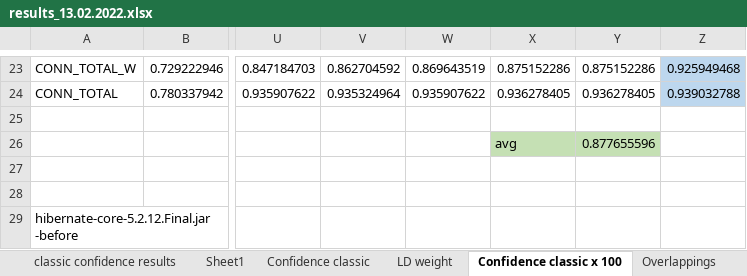
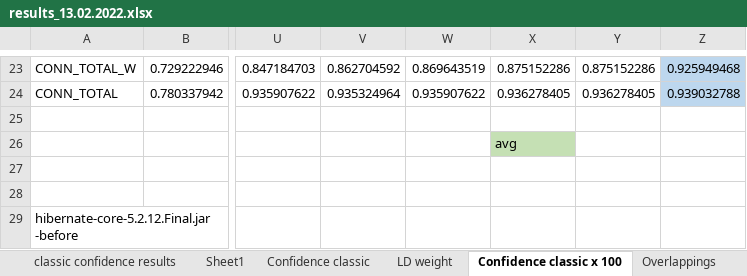
Before and after one commit to AdelinaStana/PhdProject, an Excel workbook: results/results_13.02.2022.xlsx, sheet Confidence classic x 100, drawn as a sheet; only a part is shown, gaps mark what is left out; values as stored, in another font and other column widths than the file's, no borders; the diff names each change by its address in the sheet, - before the commit and + after, or states it on an @@ line.

```diff
--- a/results/results_13.02.2022.xlsx (sheet Confidence classic x 100)
+++ b/results/results_13.02.2022.xlsx (sheet Confidence classic x 100)
-Y26: 0.877655596
+Y26: (empty)
-Y26 fill: #C5E0B4
+Y26 fill: none
```
Also changed, not shown: sheet Latex, sheet LD weight, sheet KeyClasses commits involved.
